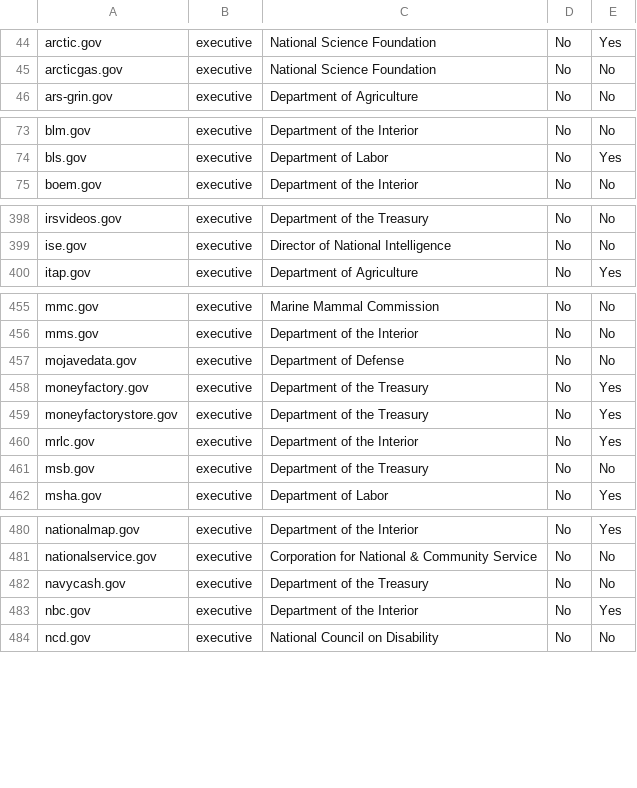
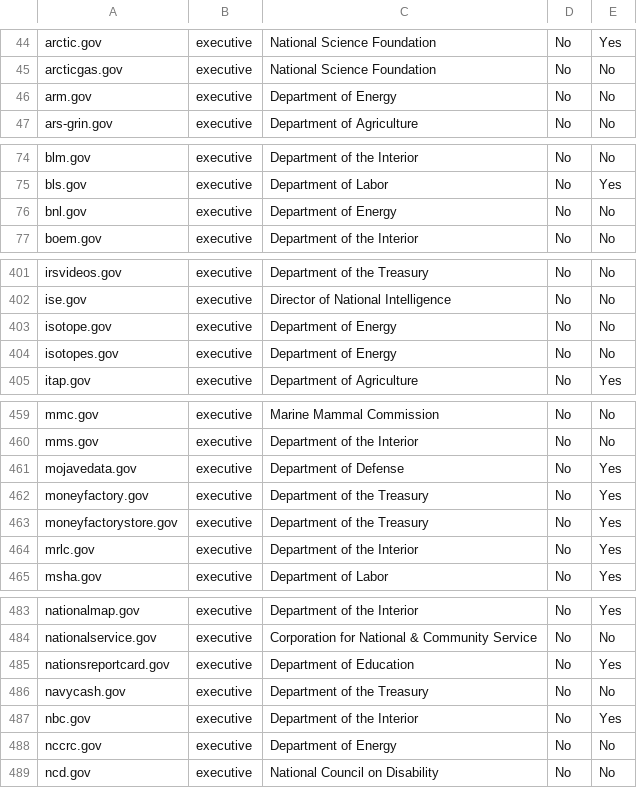
Before and after one commit to 18F/pulse, a CSV file: static/data/tables/analytics/analytics-domains.csv, drawn as a sheet; only a part is shown, gaps mark what is left out; the diff covers the shown part only.

```diff
--- a/static/data/tables/analytics/analytics-domains.csv
+++ b/static/data/tables/analytics/analytics-domains.csv
@@ -45,2 +45,3 @@ arctic.gov,executive,National Science Foundation,No,Yes
 arcticgas.gov,executive,National Science Foundation,No,No
+arm.gov,executive,Department of Energy,No,No
 ars-grin.gov,executive,Department of Agriculture,No,No
@@ -74,2 +75,3 @@ blm.gov,executive,Department of the Interior,No,No
 bls.gov,executive,Department of Labor,No,Yes
+bnl.gov,executive,Department of Energy,No,No
 boem.gov,executive,Department of the Interior,No,No
@@ -399,2 +402,4 @@ irsvideos.gov,executive,Department of the Treasury,No,No
 ise.gov,executive,Director of National Intelligence,No,No
+isotope.gov,executive,Department of Energy,No,No
+isotopes.gov,executive,Department of Energy,No,No
 itap.gov,executive,Department of Agriculture,No,Yes
@@ -456,3 +460,3 @@ mmc.gov,executive,Marine Mammal Commission,No,No
 mms.gov,executive,Department of the Interior,No,No
-mojavedata.gov,executive,Department of Defense,No,No
+mojavedata.gov,executive,Department of Defense,No,Yes
 moneyfactory.gov,executive,Department of the Treasury,No,Yes
@@ -460,3 +464,2 @@ moneyfactorystore.gov,executive,Department of the Treasury,No,Yes
 mrlc.gov,executive,Department of the Interior,No,Yes
-msb.gov,executive,Department of the Treasury,No,No
 msha.gov,executive,Department of Labor,No,Yes
@@ -481,4 +484,6 @@ nationalmap.gov,executive,Department of the Interior,No,Yes
 nationalservice.gov,executive,Corporation for National & Community Service,No,No
+nationsreportcard.gov,executive,Department of Education,No,Yes
 navycash.gov,executive,Department of the Treasury,No,No
 nbc.gov,executive,Department of the Interior,No,Yes
+nccrc.gov,executive,Department of Energy,No,No
 ncd.gov,executive,National Council on Disability,No,No
```
Also changed, not shown: 6 added rows, 4 removed rows and 5 edited cells elsewhere in this file, static/data/tables/https/https-domains.csv, 7 other files.
